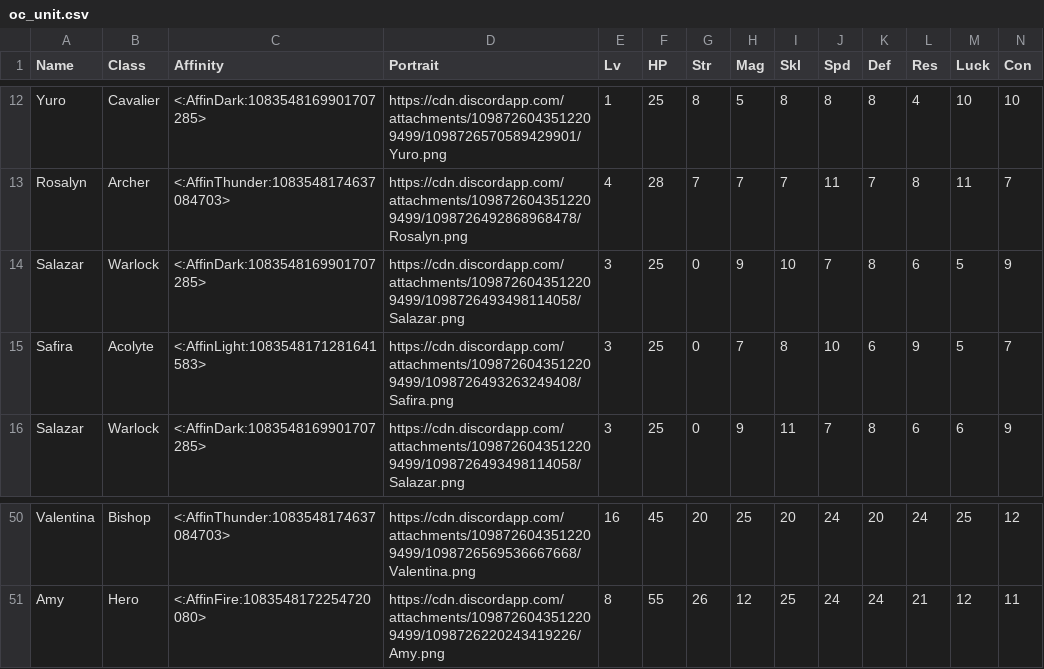
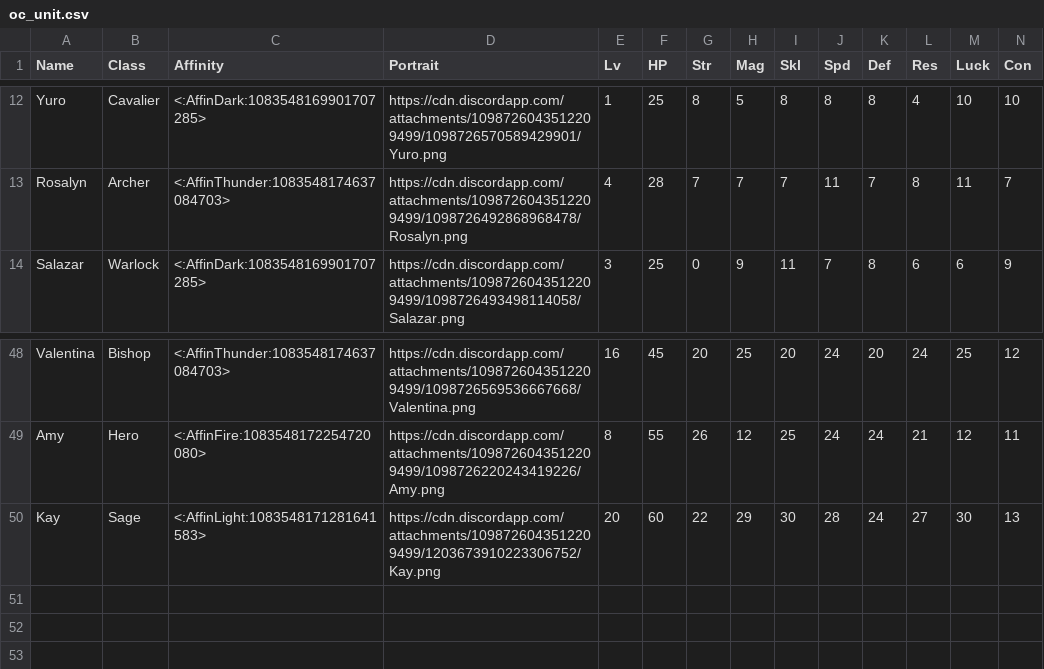
Before and after one commit to knabepicer/CromarBot, a CSV file: oc/oc_unit.csv, drawn as a sheet; only a part is shown, gaps mark what is left out; removed rows and columns are numbered as before the commit, all else as after; rows hold the shown columns only; the diff names each change by its address in the sheet, - before the commit and + after, or states it on an @@ line.

```diff
--- a/oc/oc_unit.csv
+++ b/oc/oc_unit.csv
-row 14: Salazar | Warlock | <:AffinDark:1083548169901707285> | https://cdn.discordapp.com/attachments/1098726043512209499/1098726493498114058/Salazar.png | 3 | 25 | 0 | 9 | 10 | 7 | 8 | 6 | 5 | 9
-row 15: Safira | Acolyte | <:AffinLight:1083548171281641583> | https://cdn.discordapp.com/attachments/1098726043512209499/1098726493263249408/Safira.png | 3 | 25 | 0 | 7 | 8 | 10 | 6 | 9 | 5 | 7
+row 50: Kay | Sage | <:AffinLight:1083548171281641583> | https://cdn.discordapp.com/attachments/1098726043512209499/1203673910223306752/Kay.png | 20 | 60 | 22 | 29 | 30 | 28 | 24 | 27 | 30 | 13
```
